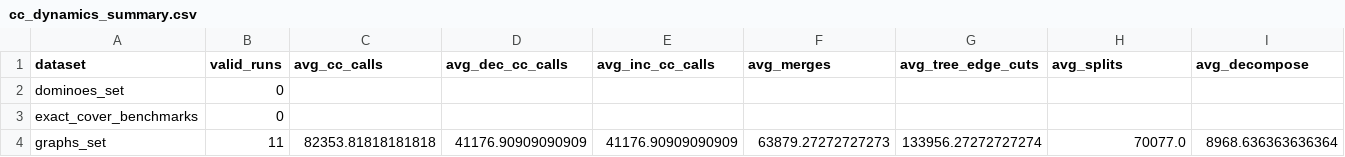
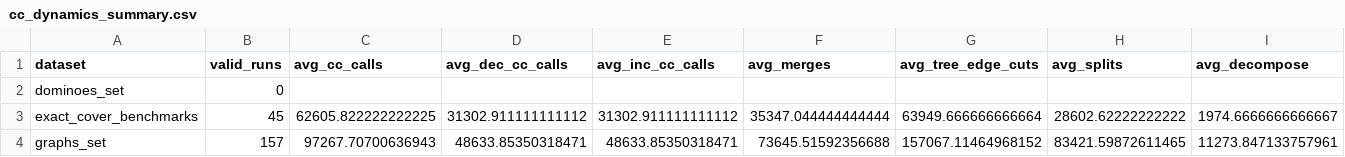
Before and after one commit to loiufam/Algorithm_DXD, a CSV file: results/cc_dynamics_summary.csv, drawn as a sheet; only a part is shown; the diff covers the shown part only; the diff names each change by its address in the sheet, - before the commit and + after, or states it on an @@ line.

```diff
--- a/results/cc_dynamics_summary.csv
+++ b/results/cc_dynamics_summary.csv
-B3 (valid_runs): 0
+B3 (valid_runs): 45
-C3 (avg_cc_calls): (empty)
+C3 (avg_cc_calls): 62605.822222222225
-D3 (avg_dec_cc_calls): (empty)
+D3 (avg_dec_cc_calls): 31302.911111111112
-E3 (avg_inc_cc_calls): (empty)
+E3 (avg_inc_cc_calls): 31302.911111111112
-F3 (avg_merges): (empty)
+F3 (avg_merges): 35347.044444444444
-G3 (avg_tree_edge_cuts): (empty)
+G3 (avg_tree_edge_cuts): 63949.666666666664
-H3 (avg_splits): (empty)
+H3 (avg_splits): 28602.62222222222
-I3 (avg_decompose): (empty)
+I3 (avg_decompose): 1974.6666666666667
-B4 (valid_runs): 11
+B4 (valid_runs): 157
-C4 (avg_cc_calls): 82353.81818181818
+C4 (avg_cc_calls): 97267.70700636943
-D4 (avg_dec_cc_calls): 41176.90909090909
+D4 (avg_dec_cc_calls): 48633.85350318471
-E4 (avg_inc_cc_calls): 41176.90909090909
+E4 (avg_inc_cc_calls): 48633.85350318471
-F4 (avg_merges): 63879.27272727273
+F4 (avg_merges): 73645.51592356688
-G4 (avg_tree_edge_cuts): 133956.27272727274
+G4 (avg_tree_edge_cuts): 157067.11464968152
-H4 (avg_splits): 70077.0
+H4 (avg_splits): 83421.59872611465
-I4 (avg_decompose): 8968.636363636364
+I4 (avg_decompose): 11273.847133757961
```
Also changed, not shown: 41 edited cells elsewhere in this file, 3 other files.
